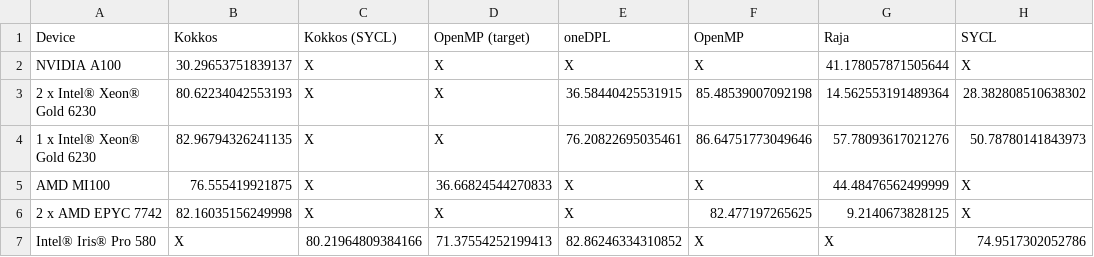
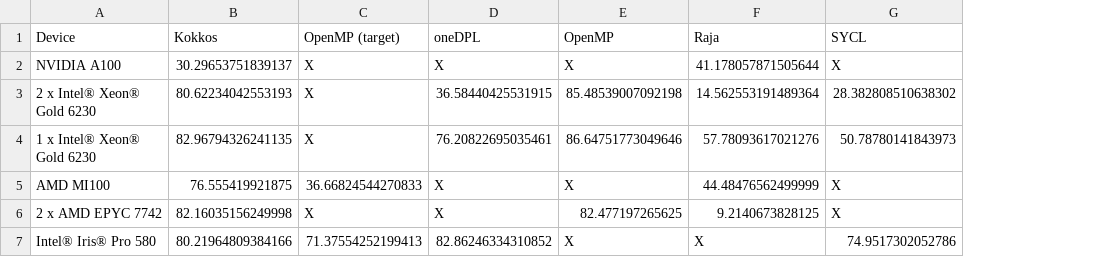
Before and after one commit to UoB-HPC/everythingsreduced, a CSV file: results/complex_sum.csv, drawn as a sheet; the diff names each change by its address in the sheet, - before the commit and + after, or states it on an @@ line.

Commit message:
Update to correct handling of Kokkos in kernel view results

```diff
--- a/results/complex_sum.csv
+++ b/results/complex_sum.csv
-column C (Kokkos (SYCL)), rows 2-7: X | X | X | X | X | 80.21964809384166
-B7 (Kokkos): X
+B7 (Kokkos): 80.21964809384166
```
Also changed, not shown: results/complex_sum_soa.csv, results/describe.csv, 3 other files.
